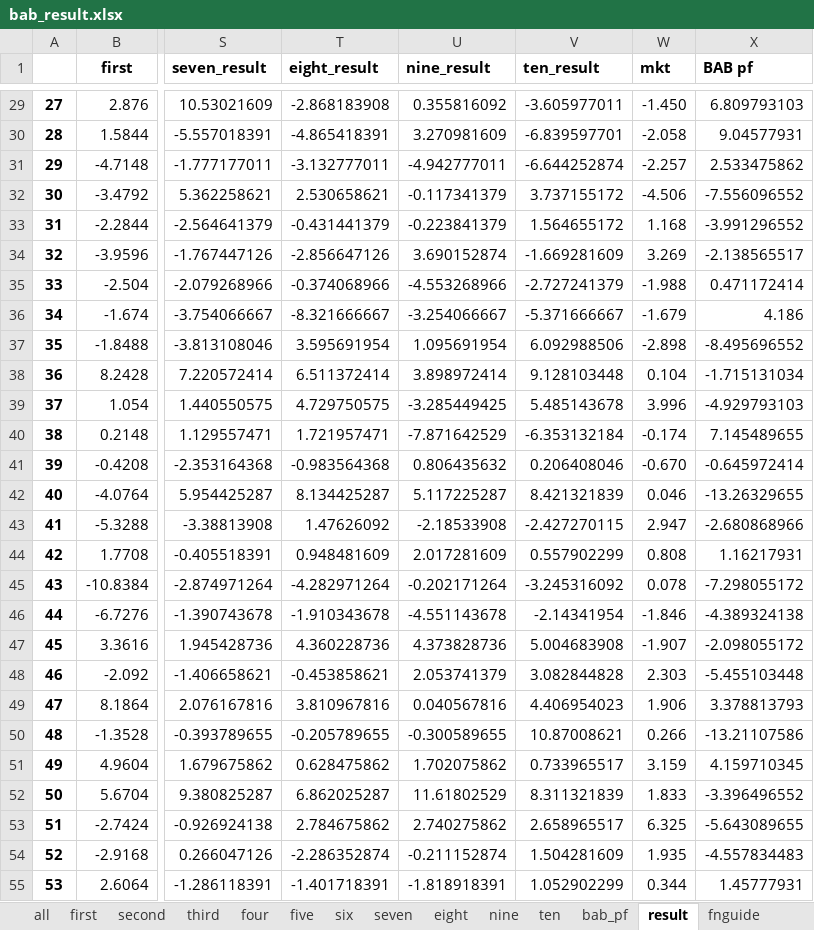
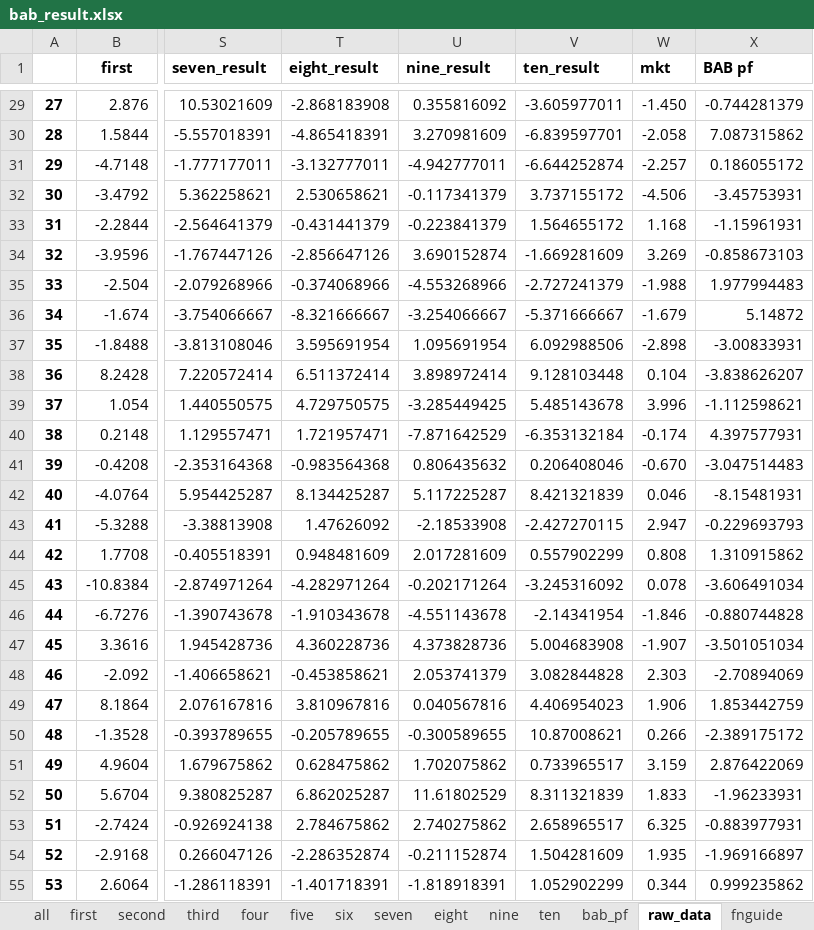
Before and after one commit to alswhdgus10/anomalies, an Excel workbook: bab_result.xlsx, sheet raw_data, drawn as a sheet; only a part is shown, gaps mark what is left out; values as stored, in another font and other column widths than the file's, no borders; the diff covers the shown part only; the diff names each change by its address in the sheet, - before the commit and + after, or states it on an @@ line.

```diff
--- a/bab_result.xlsx (sheet raw_data)
+++ b/bab_result.xlsx (sheet raw_data)
-sheet tab: result
+sheet tab: raw_data
-X29 (BAB pf): 6.809793103
+X29 (BAB pf): -0.744281379
-X30 (BAB pf): 9.04577931
+X30 (BAB pf): 7.087315862
-X31 (BAB pf): 2.533475862
+X31 (BAB pf): 0.186055172
-X32 (BAB pf): -7.556096552
+X32 (BAB pf): -3.45753931
-X33 (BAB pf): -3.991296552
+X33 (BAB pf): -1.15961931
-X34 (BAB pf): -2.138565517
+X34 (BAB pf): -0.858673103
-X35 (BAB pf): 0.471172414
+X35 (BAB pf): 1.977994483
-X36 (BAB pf): 4.186
+X36 (BAB pf): 5.14872
-X37 (BAB pf): -8.495696552
+X37 (BAB pf): -3.00833931
-X38 (BAB pf): -1.715131034
+X38 (BAB pf): -3.838626207
-X39 (BAB pf): -4.929793103
+X39 (BAB pf): -1.112598621
-X40 (BAB pf): 7.145489655
+X40 (BAB pf): 4.397577931
-X41 (BAB pf): -0.645972414
+X41 (BAB pf): -3.047514483
-X42 (BAB pf): -13.26329655
+X42 (BAB pf): -8.15481931
-X43 (BAB pf): -2.680868966
+X43 (BAB pf): -0.229693793
-X44 (BAB pf): 1.16217931
+X44 (BAB pf): 1.310915862
-X45 (BAB pf): -7.298055172
+X45 (BAB pf): -3.606491034
-X46 (BAB pf): -4.389324138
+X46 (BAB pf): -0.880744828
-X47 (BAB pf): -2.098055172
+X47 (BAB pf): -3.501051034
-X48 (BAB pf): -5.455103448
+X48 (BAB pf): -2.70894069
-X49 (BAB pf): 3.378813793
+X49 (BAB pf): 1.853442759
-X50 (BAB pf): -13.21107586
+X50 (BAB pf): -2.389175172
-X51 (BAB pf): 4.159710345
+X51 (BAB pf): 2.876422069
-X52 (BAB pf): -3.396496552
+X52 (BAB pf): -1.96233931
-X53 (BAB pf): -5.643089655
+X53 (BAB pf): -0.883977931
-X54 (BAB pf): -4.557834483
+X54 (BAB pf): -1.969166897
-X55 (BAB pf): 1.45777931
+X55 (BAB pf): 0.999235862
```
Also changed, not shown: 34 edited cells elsewhere in this sheet, sheet all, charts or pictures, 3 other files.
